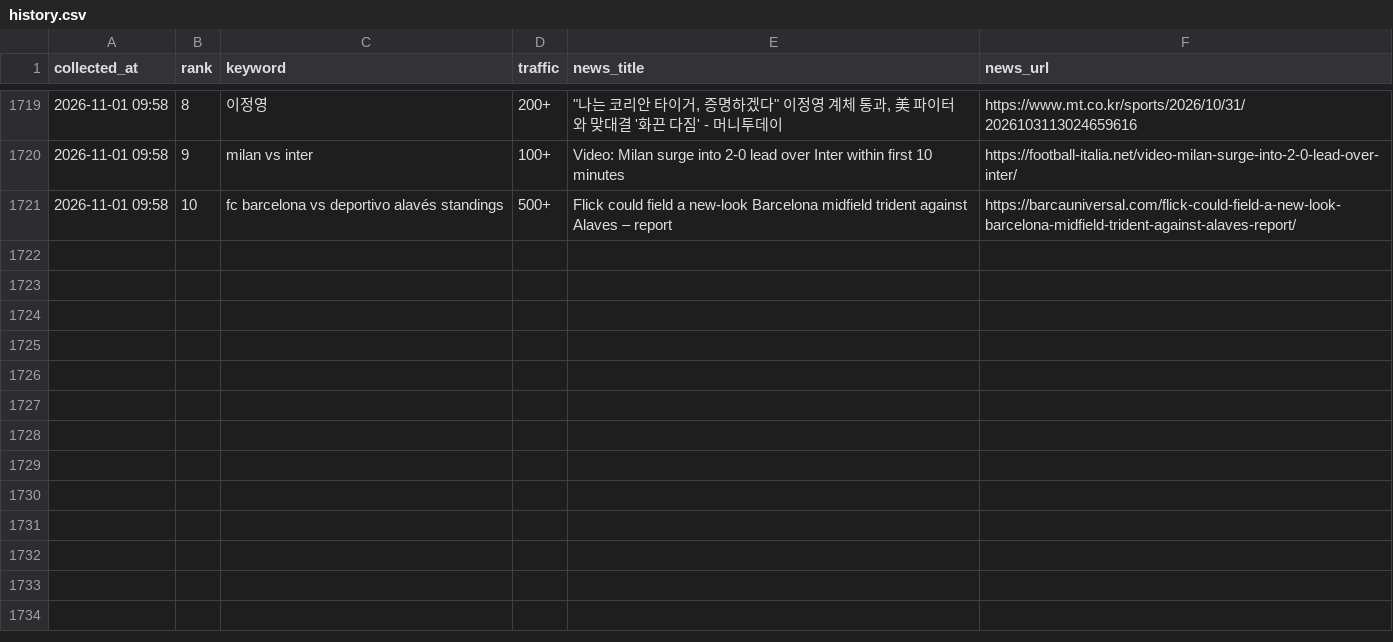
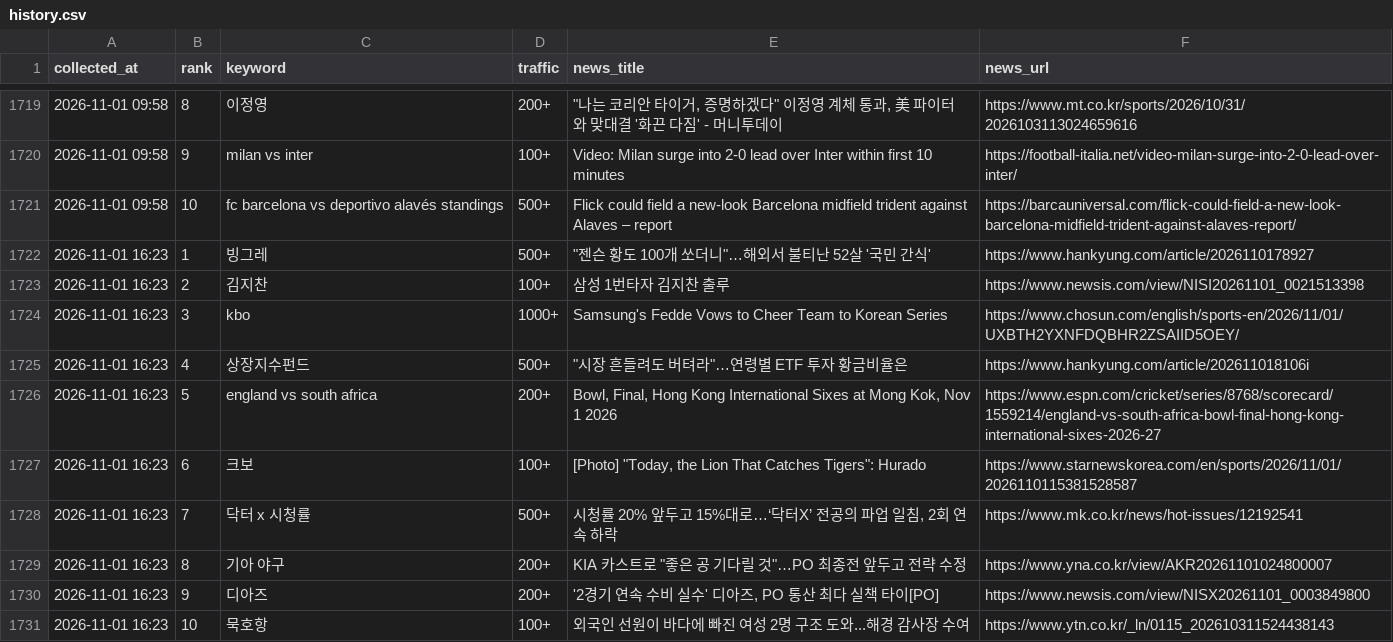
Before and after one commit to sulllll/claude_cloud, a CSV file: site/data/history.csv, drawn as a sheet; only a part is shown, gaps mark what is left out; the diff names each change by its address in the sheet, - before the commit and + after, or states it on an @@ line.

```diff
--- a/site/data/history.csv
+++ b/site/data/history.csv
+row 1722: 2026-11-01 16:23 | 1 | 빙그레 | 500+ | "젠슨 황도 100개 쏘더니"…해외서 불티난 52살 '국민 간식' | https://www.hankyung.com/article/2026110178927
+row 1723: 2026-11-01 16:23 | 2 | 김지찬 | 100+ | 삼성 1번타자 김지찬 출루 | https://www.newsis.com/view/NISI20261101_0021513398
+row 1724: 2026-11-01 16:23 | 3 | kbo | 1000+ | Samsung's Fedde Vows to Cheer Team to Korean Series | https://www.chosun.com/english/sports-en/2026/11/01/UXBTH2YXNFDQBHR2ZSAIID5OEY/
+row 1725: 2026-11-01 16:23 | 4 | 상장지수펀드 | 500+ | "시장 흔들려도 버텨라"…연령별 ETF 투자 황금비율은 | https://www.hankyung.com/article/202611018106i
+row 1726: 2026-11-01 16:23 | 5 | england vs south africa | 200+ | Bowl, Final, Hong Kong International Sixes at Mong Kok, Nov 1 2026 | https://www.espn.com/cricket/series/8768/scorecard/1559214/england-vs-south-africa-bowl-final-hong-kong-international-sixes-2026-27
+row 1727: 2026-11-01 16:23 | 6 | 크보 | 100+ | [Photo] "Today, the Lion That Catches Tigers": Hurado | https://www.starnewskorea.com/en/sports/2026/11/01/2026110115381528587
+row 1728: 2026-11-01 16:23 | 7 | 닥터 x 시청률 | 500+ | 시청률 20% 앞두고 15%대로…‘닥터X’ 전공의 파업 일침, 2회 연속 하락 | https://www.mk.co.kr/news/hot-issues/12192541
+row 1729: 2026-11-01 16:23 | 8 | 기아 야구 | 200+ | KIA 카스트로 "좋은 공 기다릴 것"…PO 최종전 앞두고 전략 수정 | https://www.yna.co.kr/view/AKR20261101024800007
+row 1730: 2026-11-01 16:23 | 9 | 디아즈 | 200+ | '2경기 연속 수비 실수' 디아즈, PO 통산 최다 실책 타이[PO] | https://www.newsis.com/view/NISX20261101_0003849800
+row 1731: 2026-11-01 16:23 | 10 | 묵호항 | 100+ | 외국인 선원이 바다에 빠진 여성 2명 구조 도와...해경 감사장 수여 | https://www.ytn.co.kr/_ln/0115_202610311524438143
```
Also changed, not shown: 2 other files.
